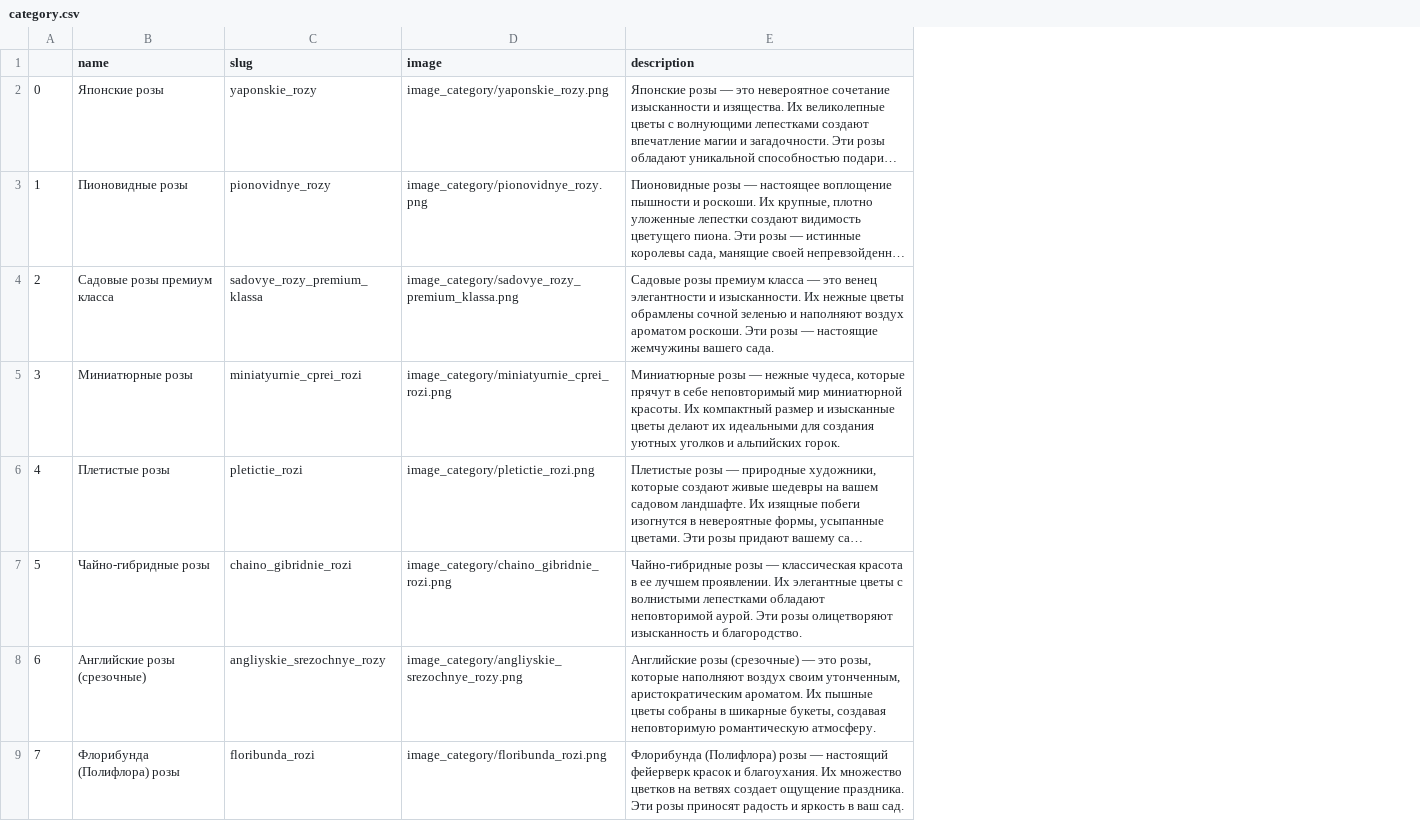
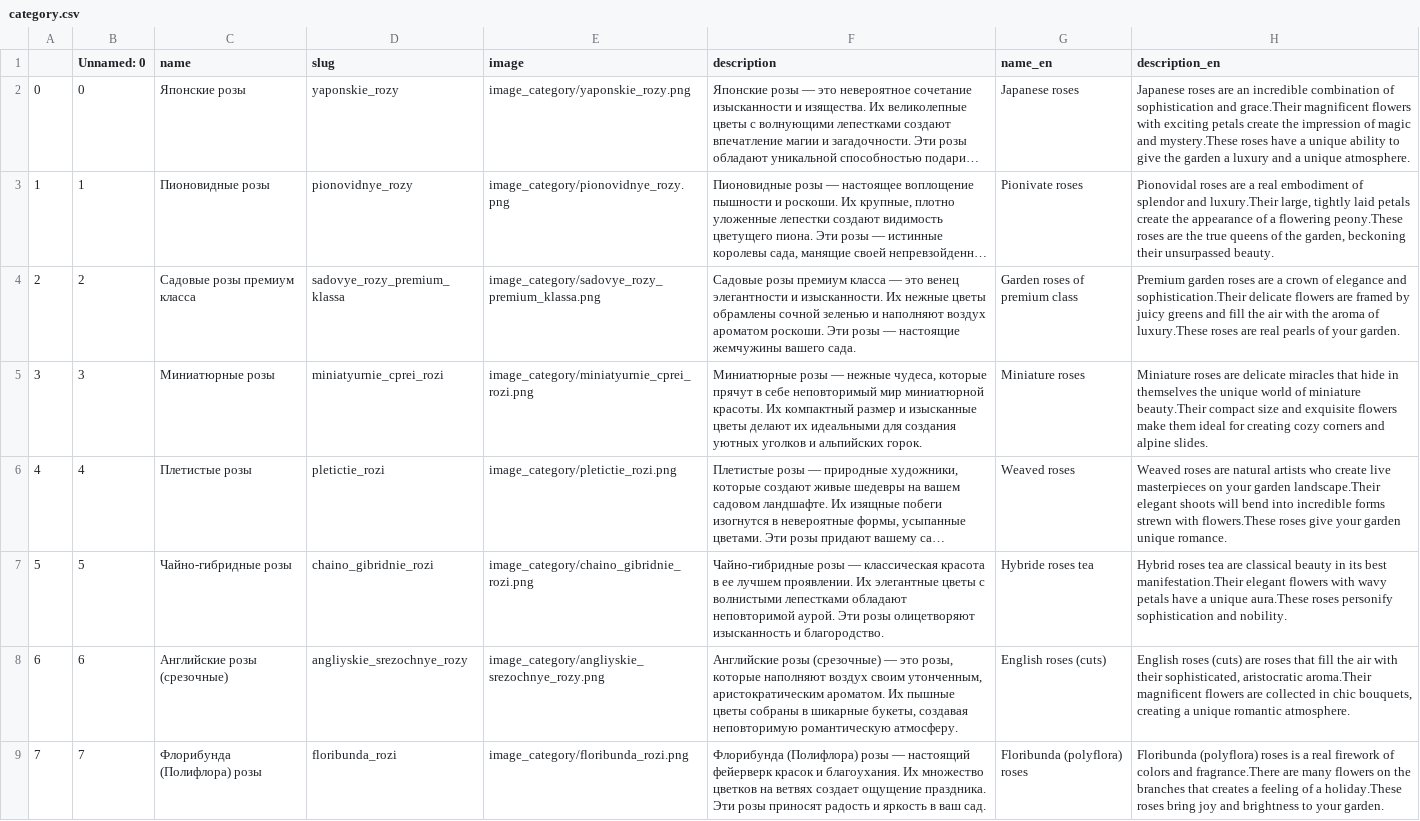
Before and after one commit to jacky2256/green-oasis-project, a CSV file: roses/management/commands/category.csv, drawn as a sheet; only a part is shown; long unchanged cells end in …; the diff names each change by its address in the sheet, - before the commit and + after, or states it on an @@ line.

Commit message:
add category

```diff
--- a/roses/management/commands/category.csv
+++ b/roses/management/commands/category.csv
+column B (Unnamed: 0), rows 2-9: 0 | 1 | 2 | 3 | 4 | 5 | 6 | 7
+column G (name_en), rows 2-9: Japanese roses | Pionivate roses | Garden roses of premium class | Miniature roses | Weaved roses | Hybride roses tea | English roses (cuts) | Floribunda (polyflora) roses
+column H (description_en), rows 2-9: Japanese roses are an incredible combination of sophistication and grace.Their magnificent flowers with exciting petals create the impression of magic and mystery.These roses have a unique ability to give the garden a luxury and a unique atmosphere. | Pionovidal roses are a real embodiment of splendor and luxury.Their large, tightly laid petals create the appearance of a flowering peony.These roses are the true queens of the garden, beckoning their unsurpassed beauty. | Premium garden roses are a crown of elegance and sophistication.Their delicate flowers are framed by juicy greens and fill the air with the aroma of luxury.These roses are real pearls of your garden. | Miniature roses are delicate miracles that hide in themselves the unique world of miniature beauty.Their compact size and exquisite flowers make them ideal for creating cozy corners and alpine slides. | Weaved roses are natural artists who create live masterpieces on your garden landscape.Their elegant shoots will bend into incredible forms strewn with flowers.These roses give your garden unique romance. | Hybrid roses tea are classical beauty in its best manifestation.Their elegant flowers with wavy petals have a unique aura.These roses personify sophistication and nobility. | English roses (cuts) are roses that fill the air with their sophisticated, aristocratic aroma.Their magnificent flowers are collected in chic bouquets, creating a unique romantic atmosphere. | Floribunda (polyflora) roses is a real firework of colors and fragrance.There are many flowers on the branches that creates a feeling of a holiday.These roses bring joy and brightness to your garden.
```
